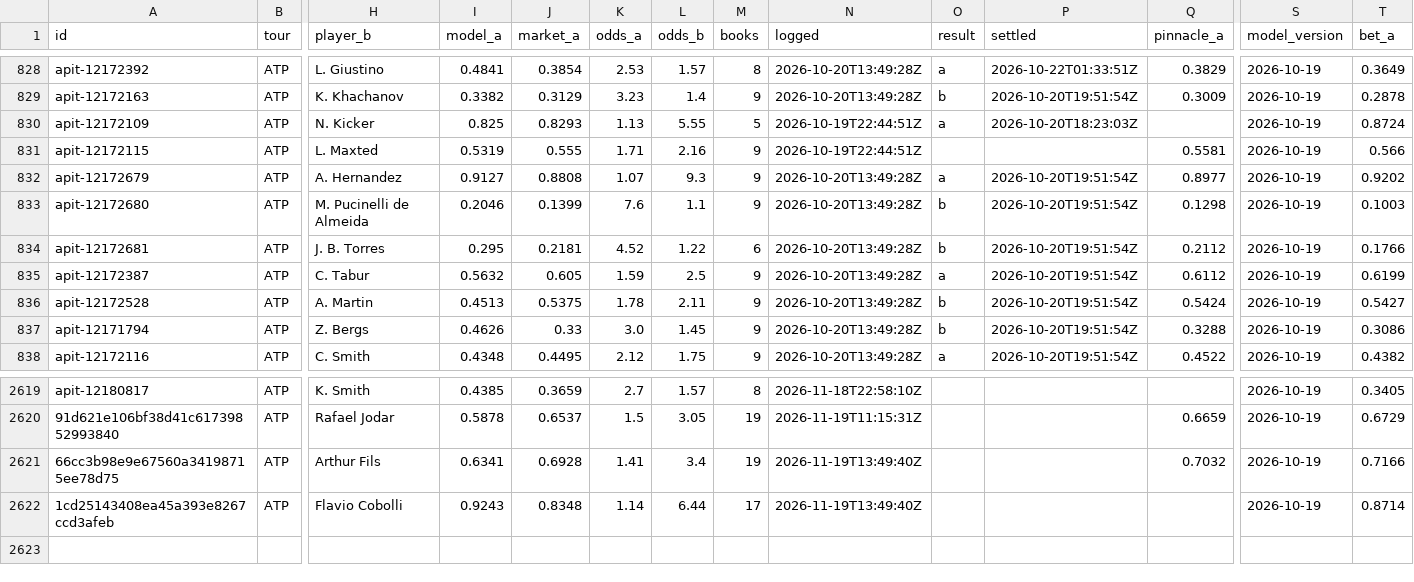
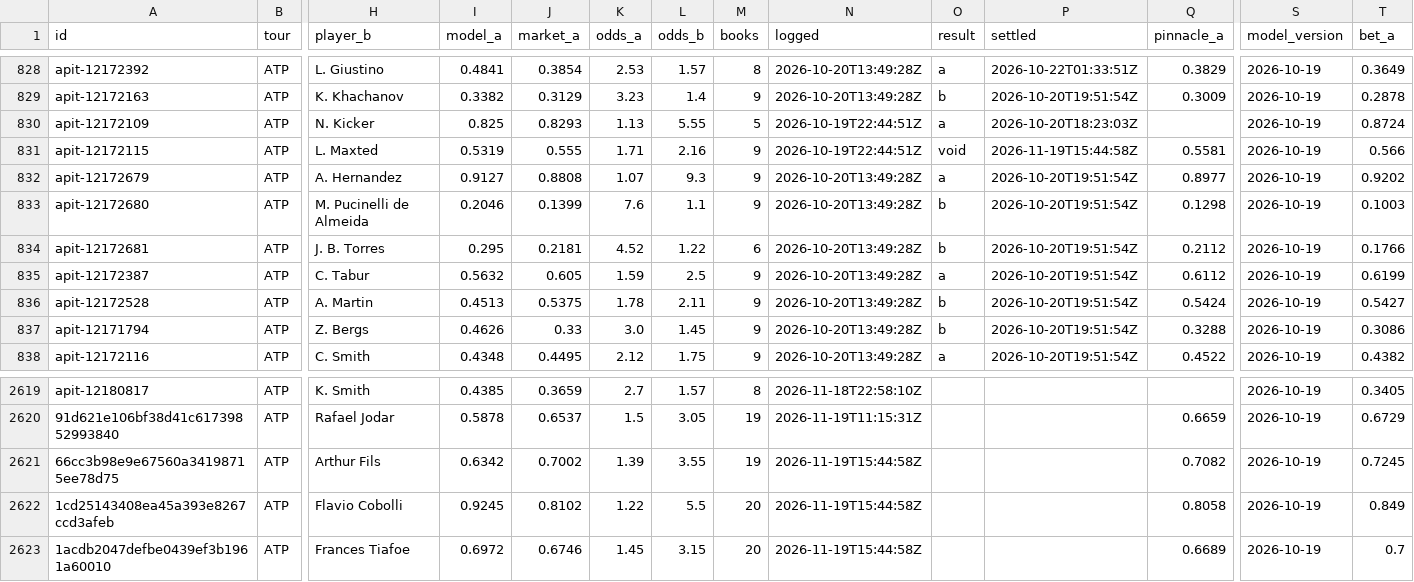
Before and after one commit to MoussaK1379/tennis-odds-engine, a CSV file: history/predictions.csv, drawn as a sheet; only a part is shown, gaps mark what is left out; rows hold the shown columns only; the diff names each change by its address in the sheet, - before the commit and + after, or states it on an @@ line.

```diff
--- a/history/predictions.csv
+++ b/history/predictions.csv
-O831 (result): (empty)
+O831 (result): void
-P831 (settled): (empty)
+P831 (settled): 2026-11-19T15:44:58Z
-I2621 (model_a): 0.6341
+I2621 (model_a): 0.6342
-J2621 (market_a): 0.6928
+J2621 (market_a): 0.7002
-K2621 (odds_a): 1.41
+K2621 (odds_a): 1.39
-L2621 (odds_b): 3.4
+L2621 (odds_b): 3.55
-N2621:N2622 (logged): 2026-11-19T13:49:40Z
+N2621:N2622 (logged): 2026-11-19T15:44:58Z
-Q2621 (pinnacle_a): 0.7032
+Q2621 (pinnacle_a): 0.7082
-T2621 (bet_a): 0.7166
+T2621 (bet_a): 0.7245
-I2622 (model_a): 0.9243
+I2622 (model_a): 0.9245
-J2622 (market_a): 0.8348
+J2622 (market_a): 0.8102
-K2622 (odds_a): 1.14
+K2622 (odds_a): 1.22
-L2622 (odds_b): 6.44
+L2622 (odds_b): 5.5
-M2622 (books): 17
+M2622 (books): 20
-Q2622 (pinnacle_a): (empty)
+Q2622 (pinnacle_a): 0.8058
-T2622 (bet_a): 0.8714
+T2622 (bet_a): 0.849
+row 2623: 1acdb2047defbe0439ef3b1961a60010 | ATP | Frances Tiafoe | 0.6972 | 0.6746 | 1.45 | 3.15 | 20 | 2026-11-19T15:44:58Z |  |  | 0.6689 | 2026-10-19 | 0.7
```
Also changed, not shown: 3 other files.
